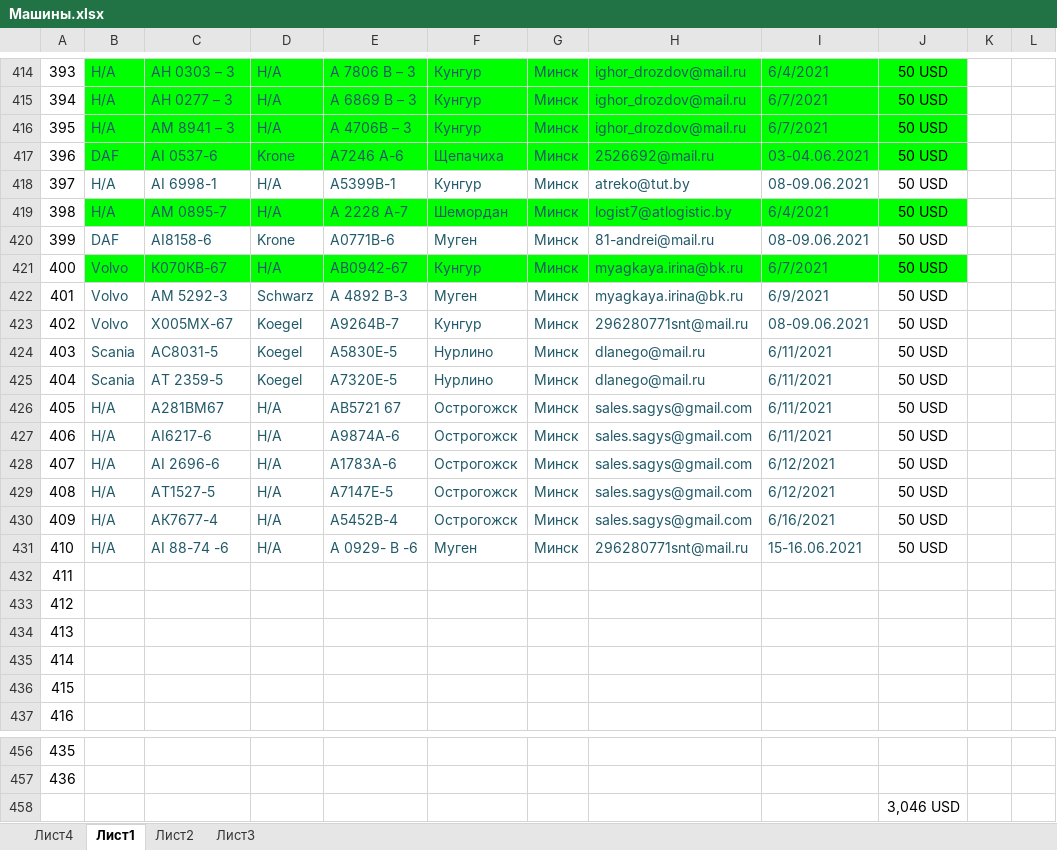
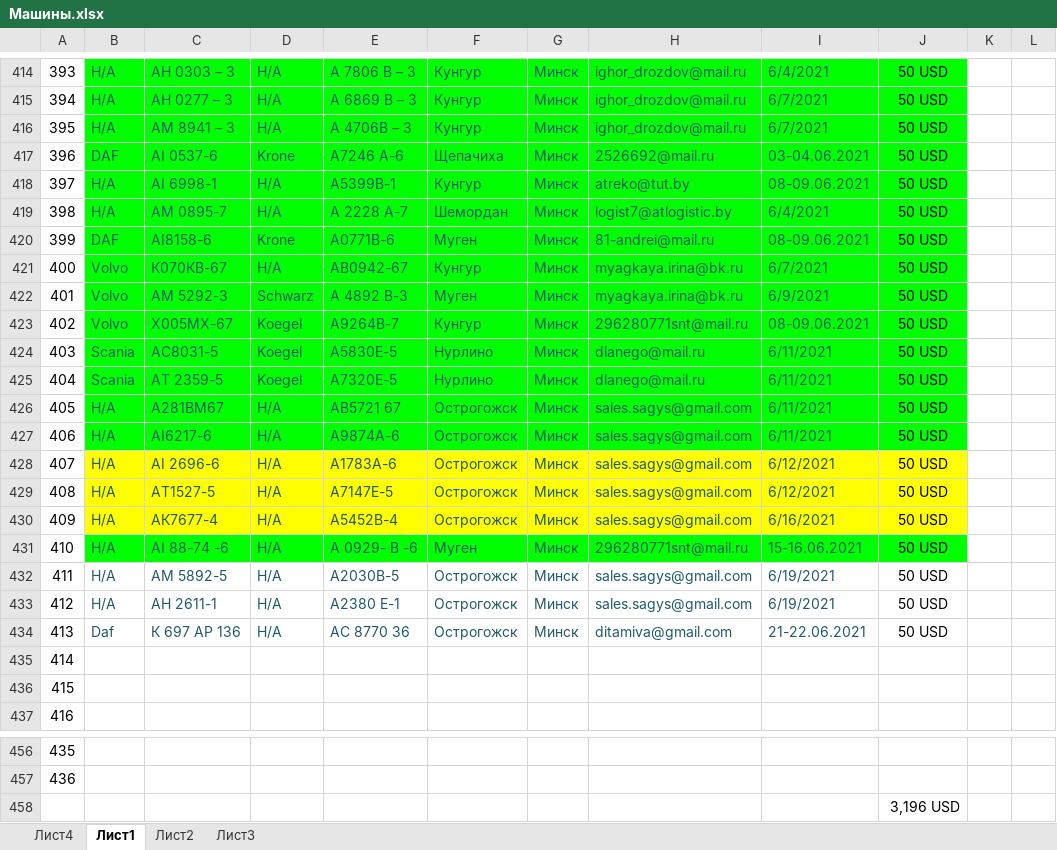
Before and after one commit to rutraq/Logistic, an Excel workbook: Машины.xlsx, sheet Лист1, drawn as a sheet; only a part is shown, gaps mark what is left out; values as stored, in another font and other column widths than the file's, no borders; the diff names each change by its address in the sheet, - before the commit and + after, or states it on an @@ line.

Commit message:
Машины

```diff
--- a/Машины.xlsx (sheet Лист1)
+++ b/Машины.xlsx (sheet Лист1)
-B418:J418 fill: none
+B418:J418 fill: #00FF00
-B420:J420 fill: none
+B420:J420 fill: #00FF00
-B422:J427 fill: none
+B422:J427 fill: #00FF00
-B428:J430 fill: none
+B428:J430 fill: #FFFF00
-B431:J431 fill: none
+B431:J431 fill: #00FF00
-B432:B433: (empty)
+B432:B433: Н/А
-C432: (empty)
+C432: АМ 5892-5
-D432:D434: (empty)
+D432:D434: Н/А
-E432: (empty)
+E432: А2030В-5
-F432:F434: (empty)
+F432:F434: Острогожск
-G432:G434: (empty)
+G432:G434: Минск
-H432:H433: (empty)
+H432:H433: sales.sagys@gmail.com
-I432:I433: (empty)
+I432:I433: 6/19/2021
-J432:J434: (empty)
+J432:J434: 50 USD
-C433: (empty)
+C433: AH 2611-1
-E433: (empty)
+E433: A2380 E-1
-B434: (empty)
+B434: Daf
-C434: (empty)
+C434: К 697 АР 136
-E434: (empty)
+E434: АС 8770 36
-H434: (empty)
+H434: ditamiva@gmail.com
-I434: (empty)
+I434: 21-22.06.2021
-J458: 3,046 USD
+J458: 3,196 USD
```
Also changed, not shown: 2 other files.
